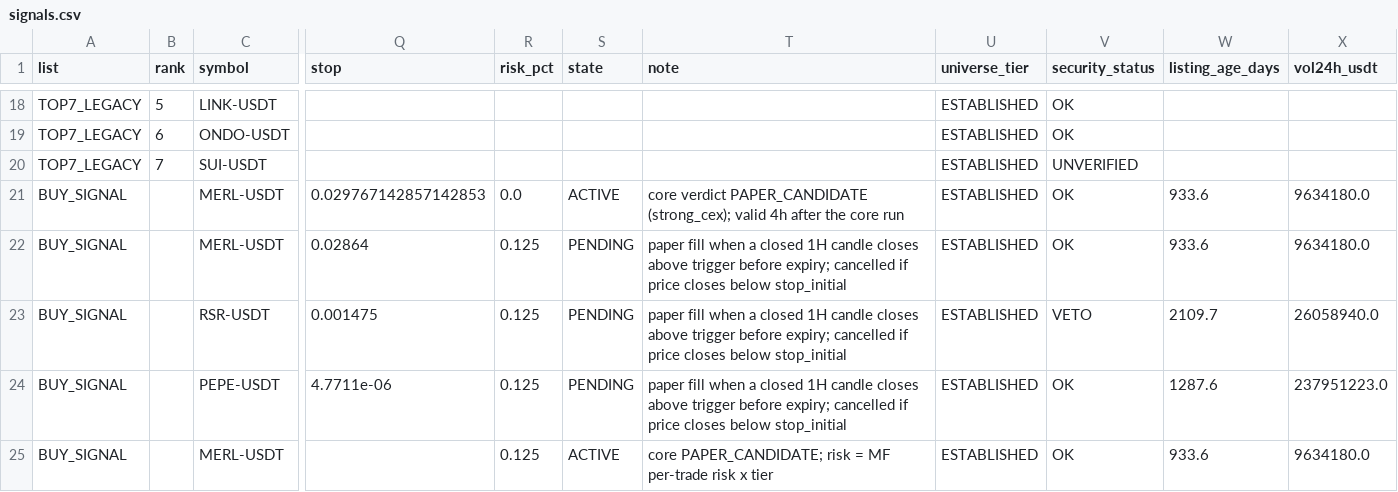
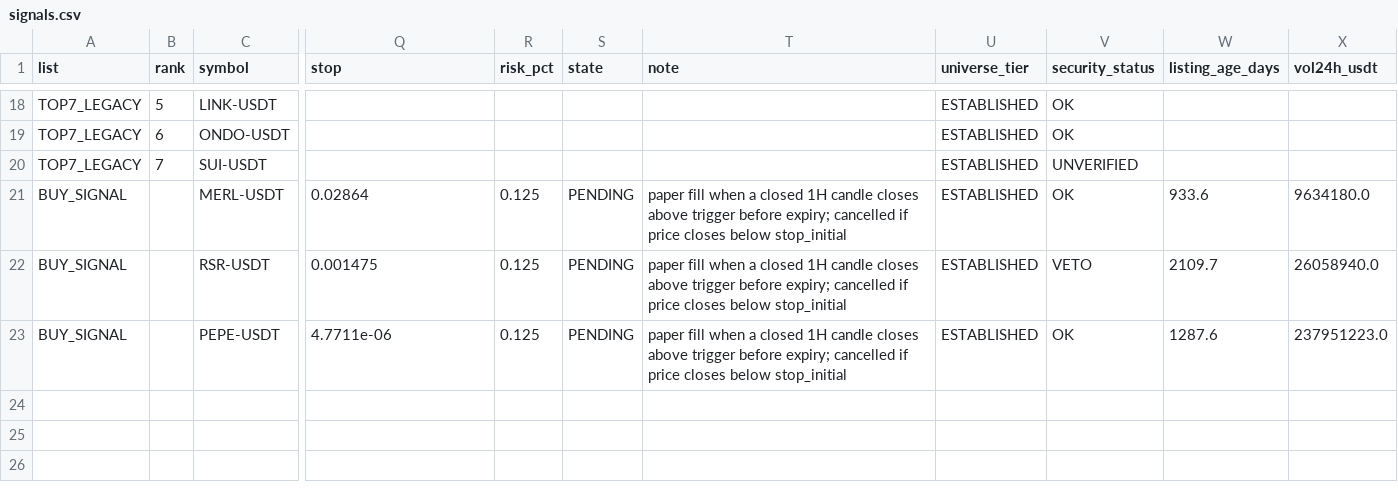
Before and after one commit to fu5202ture-beep/cqs-dashboard, a CSV file: signals.csv, drawn as a sheet; only a part is shown, gaps mark what is left out; rows hold the shown columns only; the diff names each change by its address in the sheet, - before the commit and + after, or states it on an @@ line.

```diff
--- a/signals.csv
+++ b/signals.csv
-row 21: BUY_SIGNAL |  | MERL-USDT | 0.029767142857142853 | 0.0 | ACTIVE | core verdict PAPER_CANDIDATE (strong_cex); valid 4h after the core run | ESTABLISHED | OK | 933.6 | 9634180.0
-row 25: BUY_SIGNAL |  | MERL-USDT |  | 0.125 | ACTIVE | core PAPER_CANDIDATE; risk = MF per-trade risk x tier | ESTABLISHED | OK | 933.6 | 9634180.0
```
Also changed, not shown: 2 other files.
